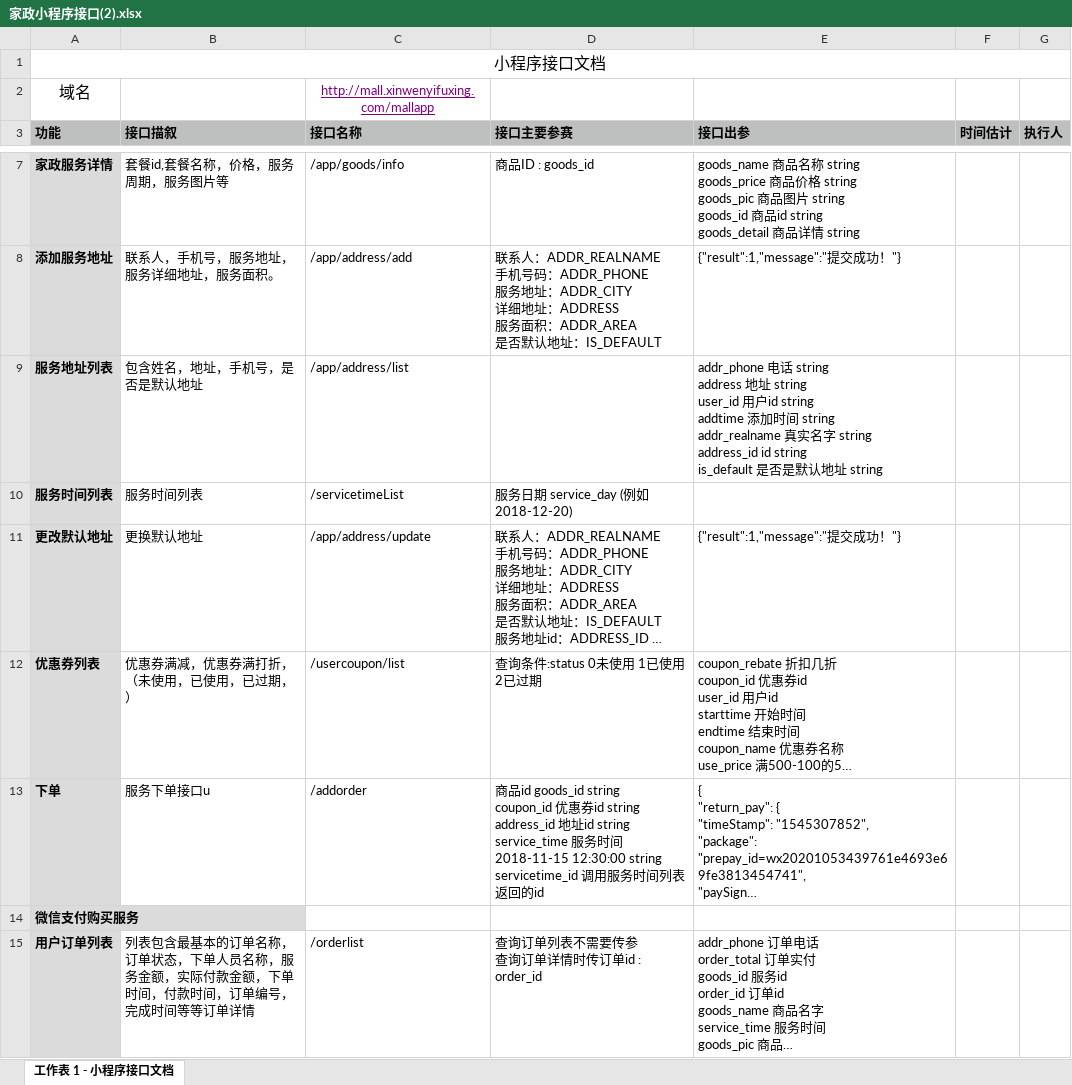
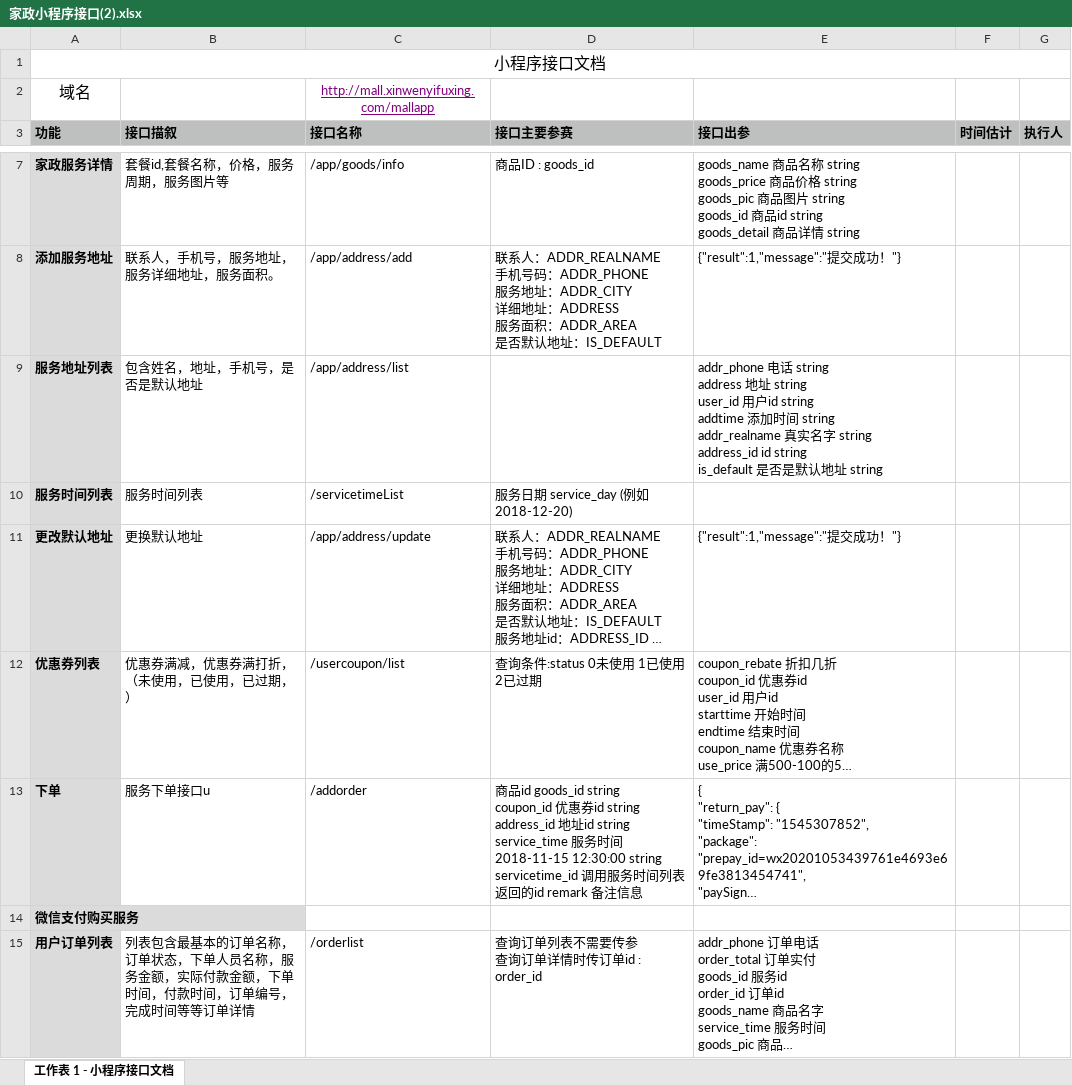
Before and after one commit to beibei3030630/suBai, an Excel workbook: utils/家政小程序接口(2).xlsx, sheet 工作表 1 - 小程序接口文档, drawn as a sheet; only a part is shown, gaps mark what is left out; long unchanged cells end in …; values as stored, in another font and other column widths than the file's, no borders; the diff names each change by its address in the sheet, - before the commit and + after, or states it on an @@ line.

```diff
--- a/utils/家政小程序接口(2).xlsx (sheet 工作表 1 - 小程序接口文档)
+++ b/utils/家政小程序接口(2).xlsx (sheet 工作表 1 - 小程序接口文档)
-D13 (接口主要参赛): …的id
+D13 (接口主要参赛): …的id remark 备注信息
```
Also changed, not shown: 25 other files.
